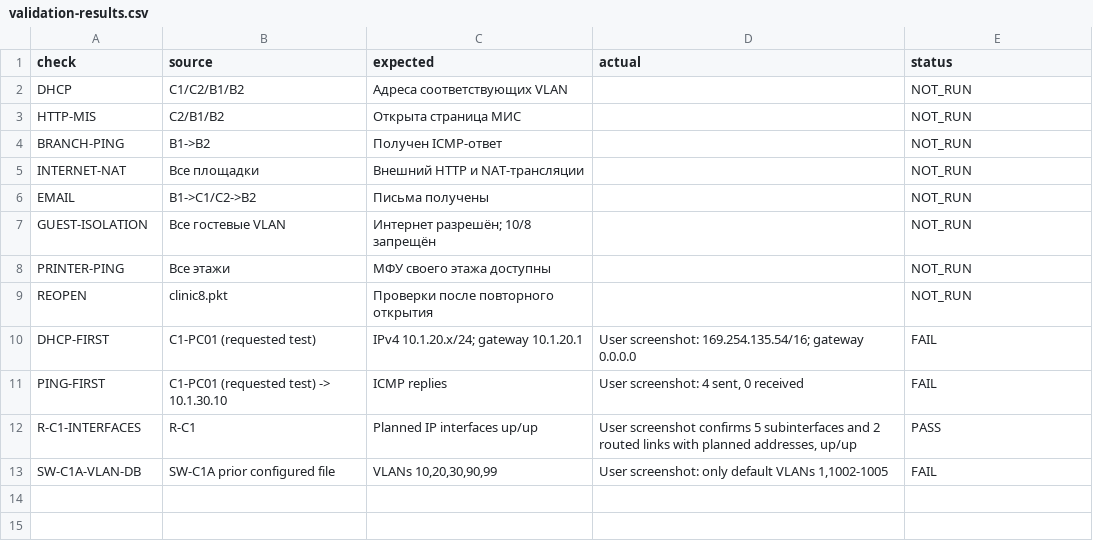
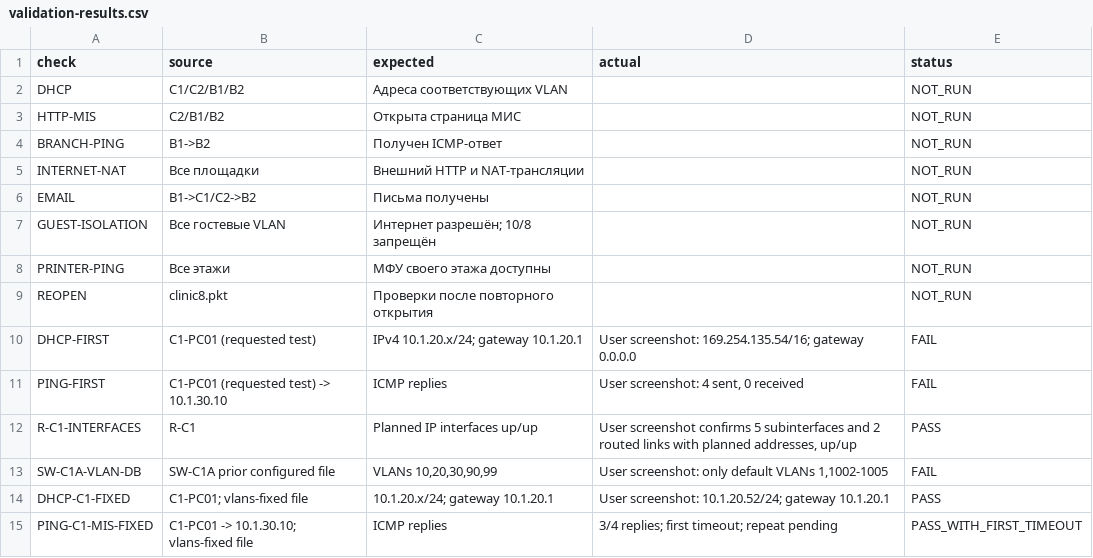
Before and after one commit to warofconnection/dz, a CSV file: packet-tracer/validation-results.csv, drawn as a sheet; the diff names each change by its address in the sheet, - before the commit and + after, or states it on an @@ line.

Commit message:
Record successful user DHCP lease and MIS reachability after VLAN fix

```diff
--- a/packet-tracer/validation-results.csv
+++ b/packet-tracer/validation-results.csv
+row 14: DHCP-C1-FIXED | C1-PC01; vlans-fixed file | 10.1.20.x/24; gateway 10.1.20.1 | User screenshot: 10.1.20.52/24; gateway 10.1.20.1 | PASS
+row 15: PING-C1-MIS-FIXED | C1-PC01 -> 10.1.30.10; vlans-fixed file | ICMP replies | 3/4 replies; first timeout; repeat pending | PASS_WITH_FIRST_TIMEOUT
```
Also changed, not shown: 2 other files.
